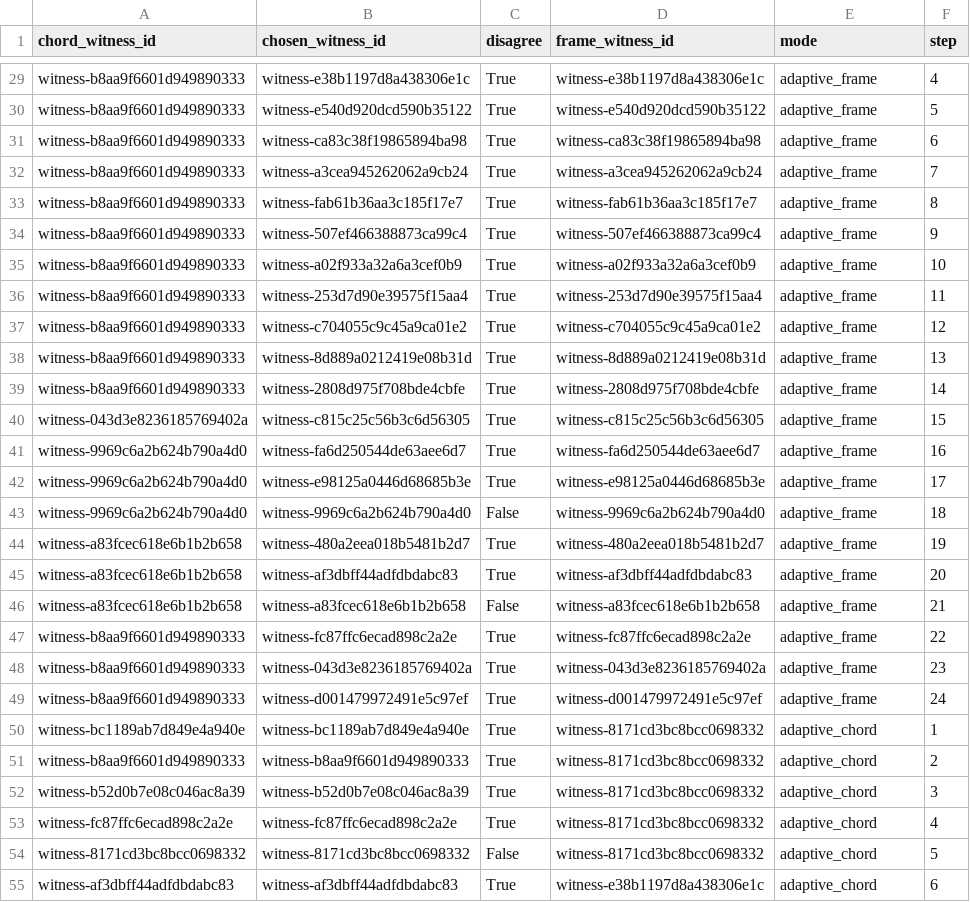
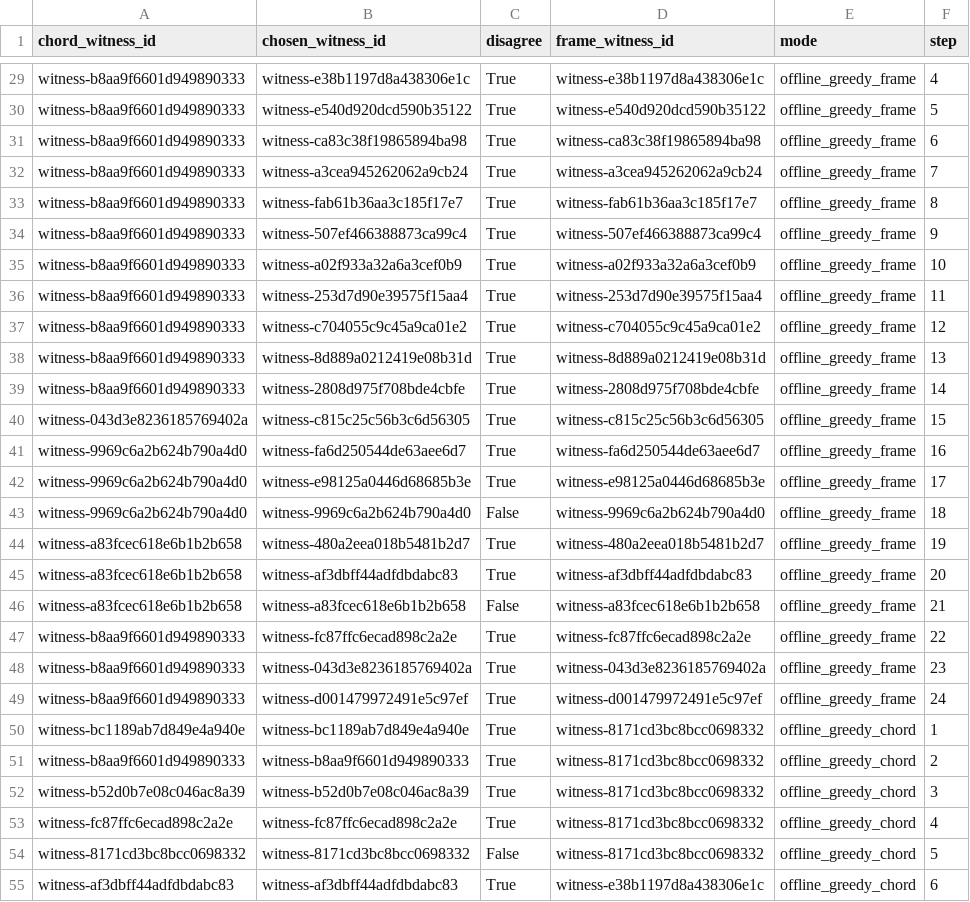
Before and after one commit to JoernStoehler/msc-math, a TSV file: experiments/sys-datascience/methods/generator-coverage-directed-novelty/artifacts/analysis/view-disagreement.tsv, drawn as a sheet; only a part is shown, gaps mark what is left out; the diff covers the shown part only; the diff names each change by its address in the sheet, - before the commit and + after, or states it on an @@ line.

Commit message:
Regenerate offline coreset diagnostics

```diff
--- a/experiments/sys-datascience/methods/generator-coverage-directed-novelty/artifacts/analysis/view-disagreement.tsv
+++ b/experiments/sys-datascience/methods/generator-coverage-directed-novelty/artifacts/analysis/view-disagreement.tsv
-E29:E49 (mode): adaptive_frame
+E29:E49 (mode): offline_greedy_frame
-E50:E55 (mode): adaptive_chord
+E50:E55 (mode): offline_greedy_chord
```
Also changed, not shown: 45 edited cells elsewhere in this file, experiments/sys-datascience/methods/generator-coverage-directed-novelty/artifacts/analysis/generation-cost.tsv, experiments/sys-datascience/methods/generator-coverage-directed-novelty/artifacts/analysis/policy-summary.tsv, 3 other files.
